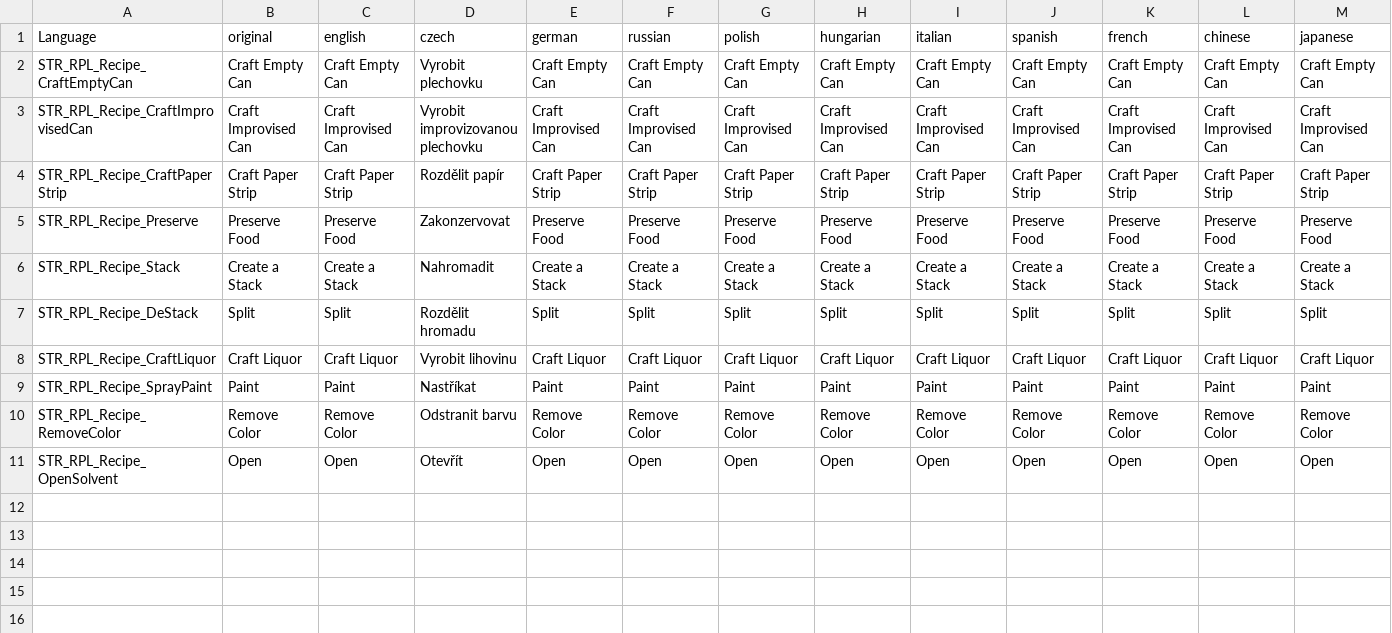
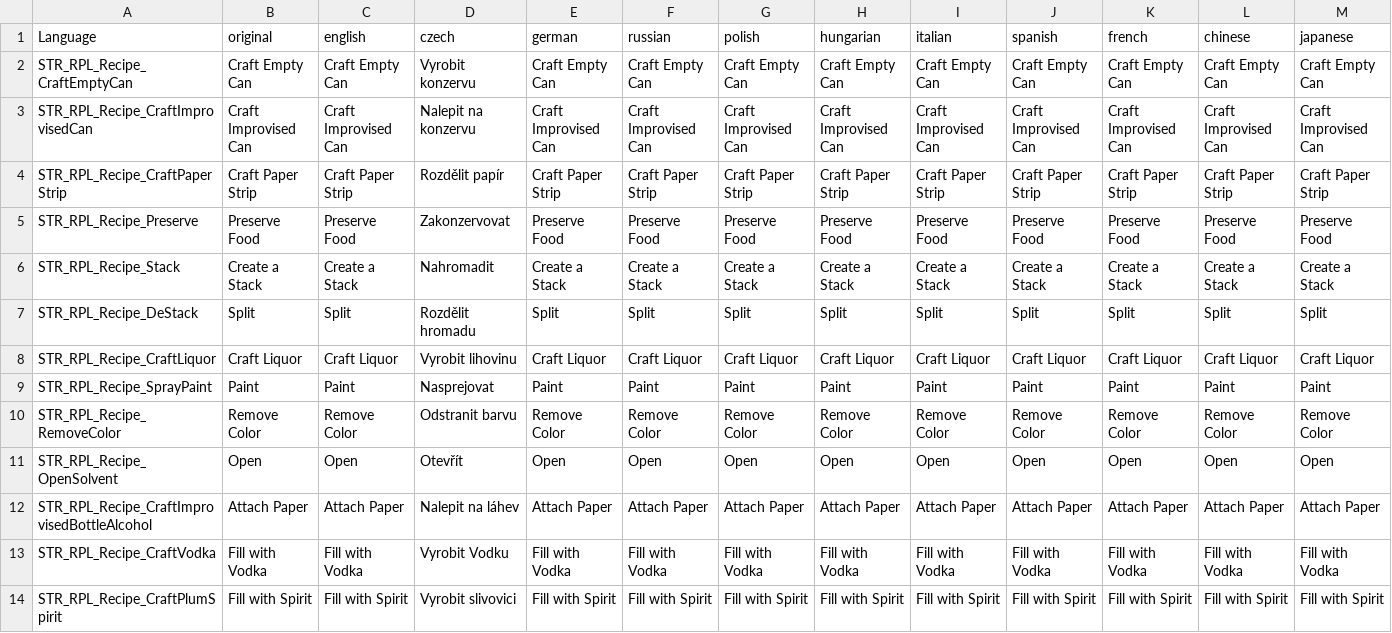
Before and after one commit to benedikz/RevivalPlus, a CSV file: RevivalPlus/scripts/4_World/RevivalPlus/Classes/Recipes/stringtable.csv, drawn as a sheet; only a part is shown; rows hold the shown columns only; the diff names each change by its address in the sheet, - before the commit and + after, or states it on an @@ line.

```diff
--- a/RevivalPlus/scripts/4_World/RevivalPlus/Classes/Recipes/stringtable.csv
+++ b/RevivalPlus/scripts/4_World/RevivalPlus/Classes/Recipes/stringtable.csv
-D2 (czech): Vyrobit plechovku
+D2 (czech): Vyrobit konzervu
-D3 (czech): Vyrobit improvizovanou plechovku
+D3 (czech): Nalepit na konzervu
-D9 (czech): Nastříkat
+D9 (czech): Nasprejovat
+row 12: STR_RPL_Recipe_CraftImprovisedBottleAlcohol | Attach Paper | Attach Paper | Nalepit na láhev | Attach Paper | Attach Paper | Attach Paper | Attach Paper | Attach Paper | Attach Paper | Attach Paper | Attach Paper | Attach Paper
+row 13: STR_RPL_Recipe_CraftVodka | Fill with Vodka | Fill with Vodka | Vyrobit Vodku | Fill with Vodka | Fill with Vodka | Fill with Vodka | Fill with Vodka | Fill with Vodka | Fill with Vodka | Fill with Vodka | Fill with Vodka | Fill with Vodka
+row 14: STR_RPL_Recipe_CraftPlumSpirit | Fill with Spirit | Fill with Spirit | Vyrobit slivovici | Fill with Spirit | Fill with Spirit | Fill with Spirit | Fill with Spirit | Fill with Spirit | Fill with Spirit | Fill with Spirit | Fill with Spirit | Fill with Spirit
```
Also changed, not shown: RevivalPlus/scripts/stringtable.csv, 24 other files.
